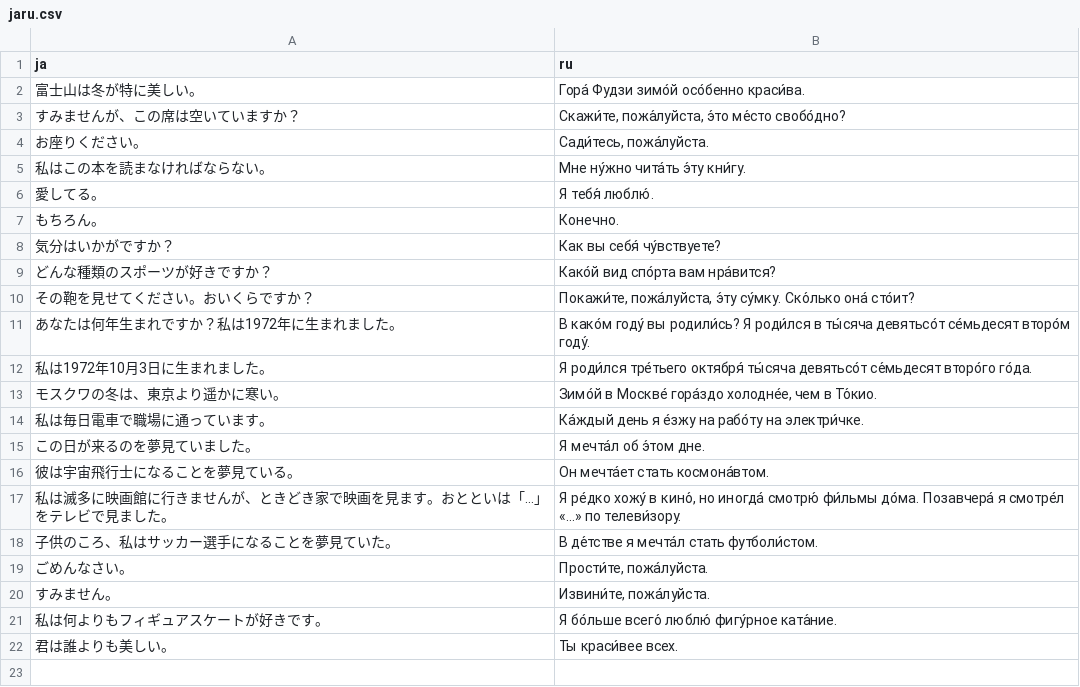
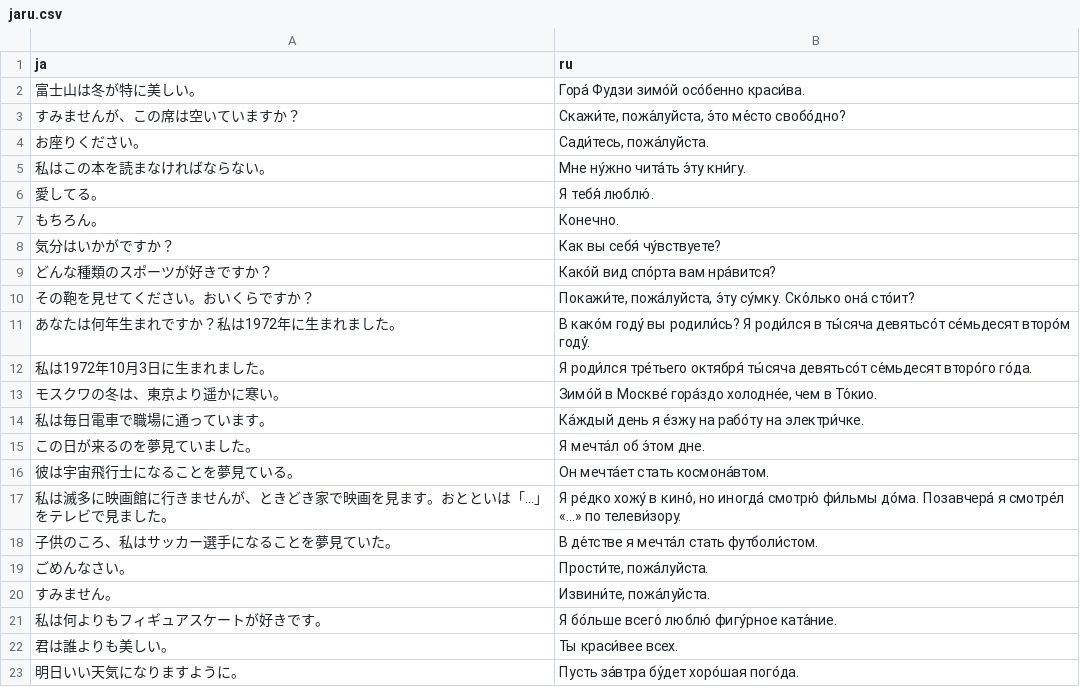
Before and after one commit to yassh/data, a CSV file: jaru.csv, drawn as a sheet; the diff names each change by its address in the sheet, - before the commit and + after, or states it on an @@ line.

Commit message:
update jaru.csv

```diff
--- a/jaru.csv
+++ b/jaru.csv
+row 23: 明日いい天気になりますように。 | Пусть за́втра бу́дет хоро́шая пого́да.
```
